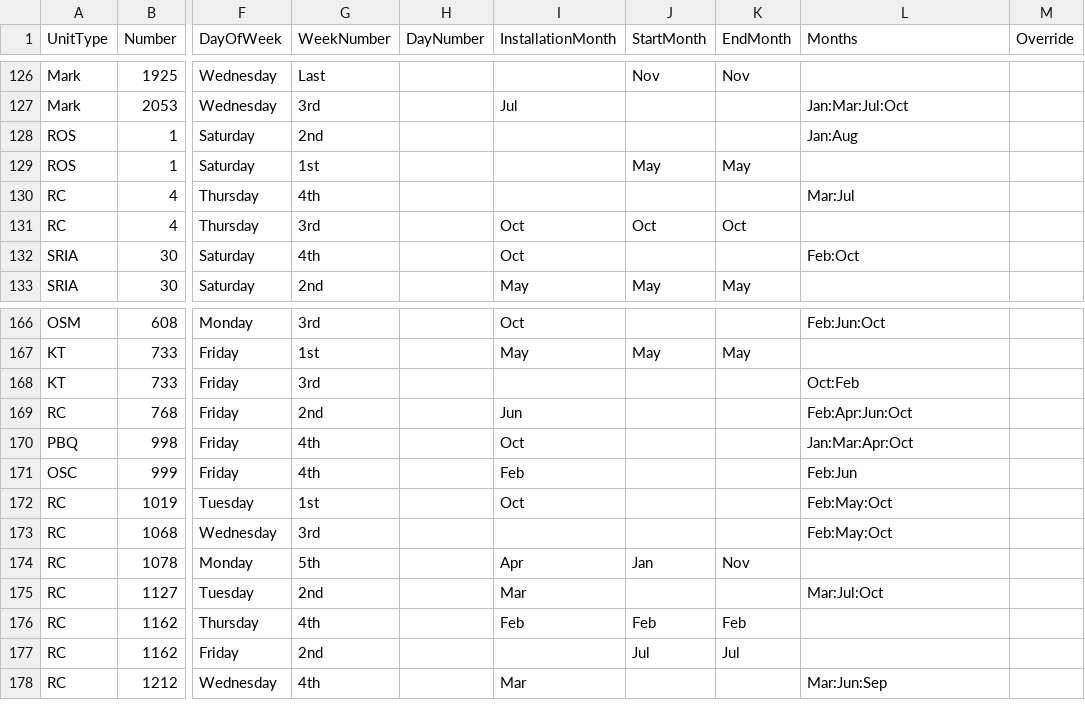
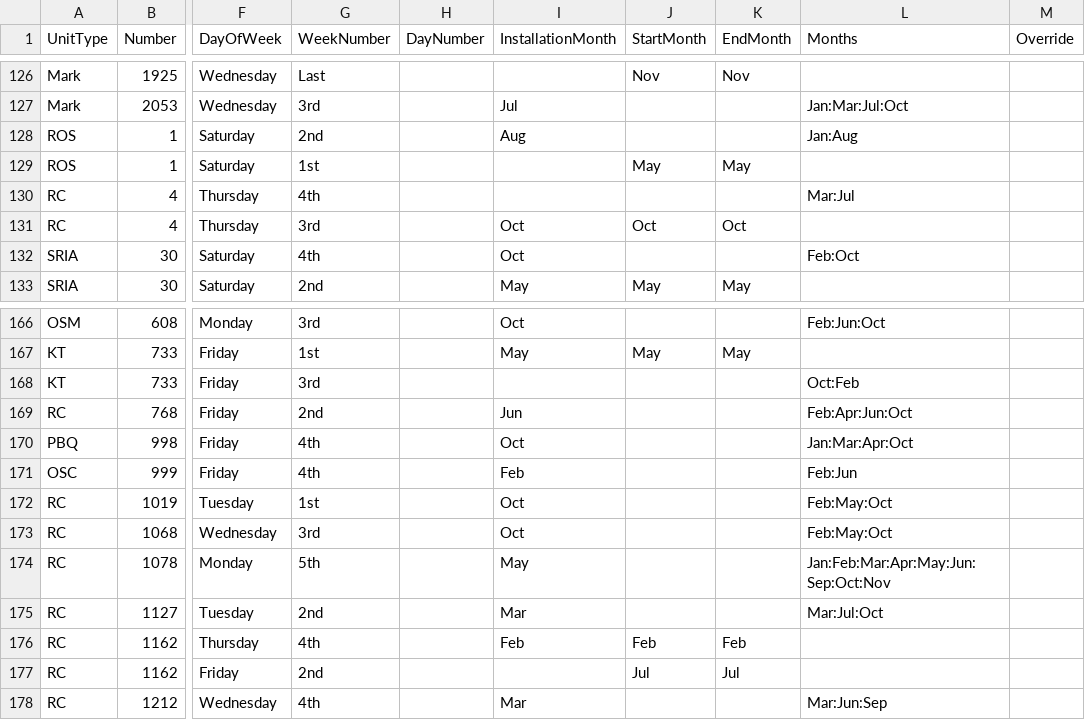
Before and after one commit to webpurity-dev/masonic-calendar, a CSV file: document/data/unit_meetings.csv, drawn as a sheet; only a part is shown, gaps mark what is left out; the diff names each change by its address in the sheet, - before the commit and + after, or states it on an @@ line.

Commit message:
Fix RC meetings dates + ROS grouping

```diff
--- a/document/data/unit_meetings.csv
+++ b/document/data/unit_meetings.csv
-I128 (InstallationMonth): (empty)
+I128 (InstallationMonth): Aug
-I173 (InstallationMonth): (empty)
+I173 (InstallationMonth): Oct
-I174 (InstallationMonth): Apr
+I174 (InstallationMonth): May
-J174 (StartMonth): Jan
+J174 (StartMonth): (empty)
-K174 (EndMonth): Nov
+K174 (EndMonth): (empty)
-L174 (Months): (empty)
+L174 (Months): Jan:Feb:Mar:Apr:May:Jun:Sep:Oct:Nov
```
Also changed, not shown: 1 other file.
